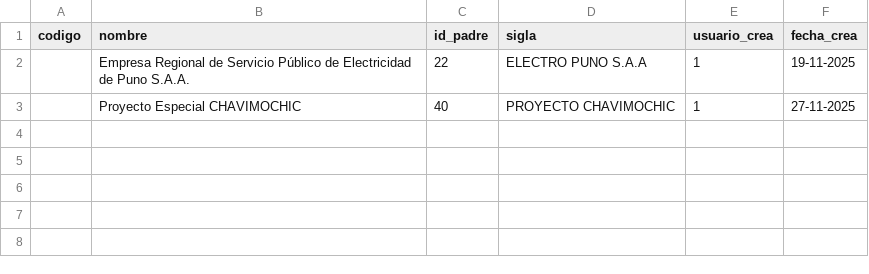
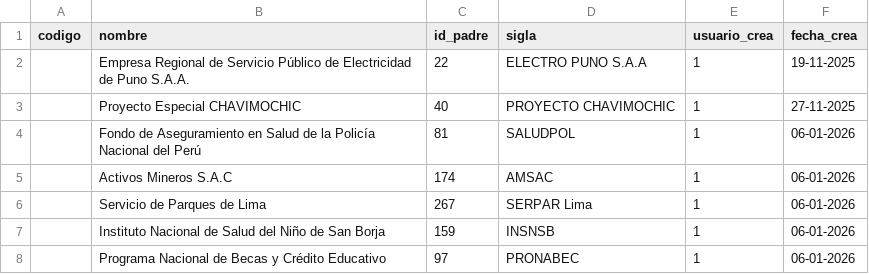
Before and after one commit to luisamos/geoidep, a CSV file: sql/instituciones2.csv, drawn as a sheet.

```diff
--- a/sql/instituciones2.csv
+++ b/sql/instituciones2.csv
@@ -3 +3,6 @@ codigo;nombre;id_padre;sigla;usuario_crea;fecha_crea
 ;Proyecto Especial CHAVIMOCHIC;40;PROYECTO CHAVIMOCHIC;1;27-11-2025
+;Fondo de Aseguramiento en Salud de la Policía Nacional del Perú;81;SALUDPOL;1;06-01-2026
+;Activos Mineros S.A.C;174;AMSAC;1;06-01-2026
+;Servicio de Parques de Lima;267;SERPAR Lima;1;06-01-2026
+;Instituto Nacional de Salud del Niño de San Borja;159;INSNSB;1;06-01-2026
+;Programa Nacional de Becas y Crédito Educativo;97;PRONABEC;1;06-01-2026
```
Also changed, not shown: sql/instituciones.csv, 10 other files.
